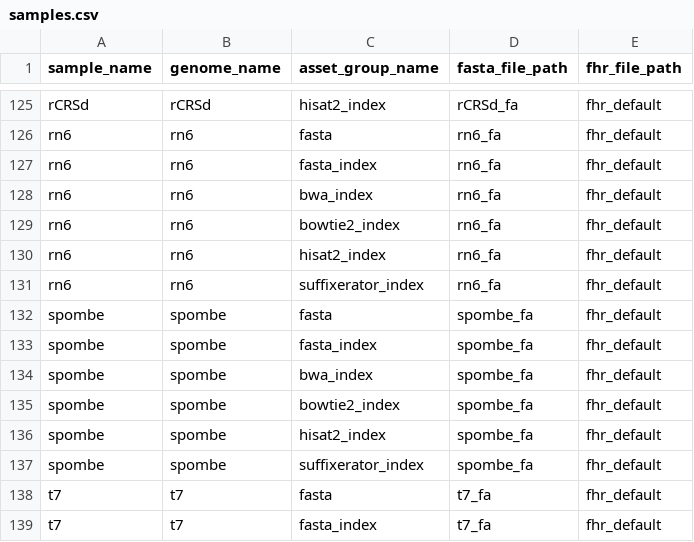
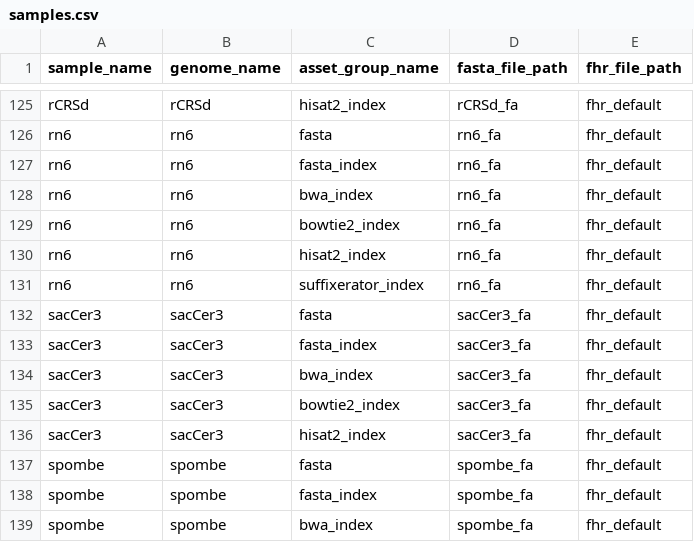
Before and after one commit to refgenie/refgenie-registry, a CSV file: pep/samples.csv, drawn as a sheet; only a part is shown, gaps mark what is left out; the shorter side is filled out with more unchanged rows; the diff names each change by its address in the sheet, - before the commit and + after, or states it on an @@ line.

```diff
--- a/pep/samples.csv
+++ b/pep/samples.csv
+row 132: sacCer3 | sacCer3 | fasta | sacCer3_fa | fhr_default
+row 133: sacCer3 | sacCer3 | fasta_index | sacCer3_fa | fhr_default
+row 134: sacCer3 | sacCer3 | bwa_index | sacCer3_fa | fhr_default
+row 135: sacCer3 | sacCer3 | bowtie2_index | sacCer3_fa | fhr_default
+row 136: sacCer3 | sacCer3 | hisat2_index | sacCer3_fa | fhr_default
```
Also changed, not shown: stores/igenomes/sources.csv, stores/jungle/sources.csv, 46 other files.
